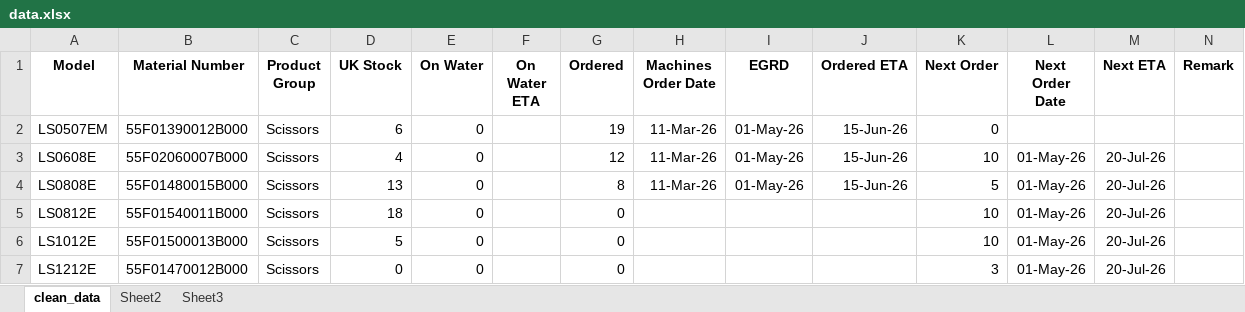
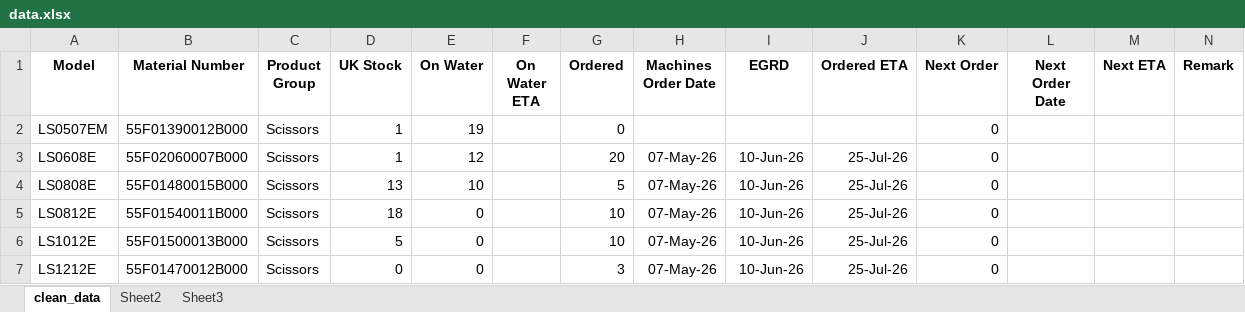
Before and after one commit to richardqiu2019-ops/awp-availability-dashboard, an Excel workbook: data.xlsx, sheet clean_data, drawn as a sheet; only a part is shown; values as stored, in another font and other column widths than the file's, no borders; the diff covers the shown part only; the diff names each change by its address in the sheet, - before the commit and + after, or states it on an @@ line.

Commit message:
Update data.xlsx

```diff
--- a/data.xlsx (sheet clean_data)
+++ b/data.xlsx (sheet clean_data)
-D2 (UK Stock): 6
+D2 (UK Stock): 1
-E2 (On Water): 0
+E2 (On Water): 19
-G2 (Ordered): 19
+G2 (Ordered): 0
-H2 (Machines Order Date): 11-Mar-26
+H2 (Machines Order Date): (empty)
-I2 (EGRD): 01-May-26
+I2 (EGRD): (empty)
-J2 (Ordered ETA): 15-Jun-26
+J2 (Ordered ETA): (empty)
-D3 (UK Stock): 4
+D3 (UK Stock): 1
-E3 (On Water): 0
+E3 (On Water): 12
-G3 (Ordered): 12
+G3 (Ordered): 20
-H3:H4 (Machines Order Date): 11-Mar-26
+H3:H4 (Machines Order Date): 07-May-26
-I3:I4 (EGRD): 01-May-26
+I3:I4 (EGRD): 10-Jun-26
-J3:J4 (Ordered ETA): 15-Jun-26
+J3:J4 (Ordered ETA): 25-Jul-26
-K3 (Next Order): 10
+K3 (Next Order): 0
-L3:L7 (Next Order Date): 01-May-26
+L3:L7 (Next Order Date): (empty)
-M3:M7 (Next ETA): 20-Jul-26
+M3:M7 (Next ETA): (empty)
-E4 (On Water): 0
+E4 (On Water): 10
-G4 (Ordered): 8
+G4 (Ordered): 5
-K4 (Next Order): 5
+K4 (Next Order): 0
-G5:G6 (Ordered): 0
+G5:G6 (Ordered): 10
-H5:H7 (Machines Order Date): (empty)
+H5:H7 (Machines Order Date): 07-May-26
-I5:I7 (EGRD): (empty)
+I5:I7 (EGRD): 10-Jun-26
-J5:J7 (Ordered ETA): (empty)
+J5:J7 (Ordered ETA): 25-Jul-26
-K5:K6 (Next Order): 10
+K5:K6 (Next Order): 0
-G7 (Ordered): 0
+G7 (Ordered): 3
-K7 (Next Order): 3
+K7 (Next Order): 0
```
Also changed, not shown: 36 edited cells elsewhere in this sheet.
